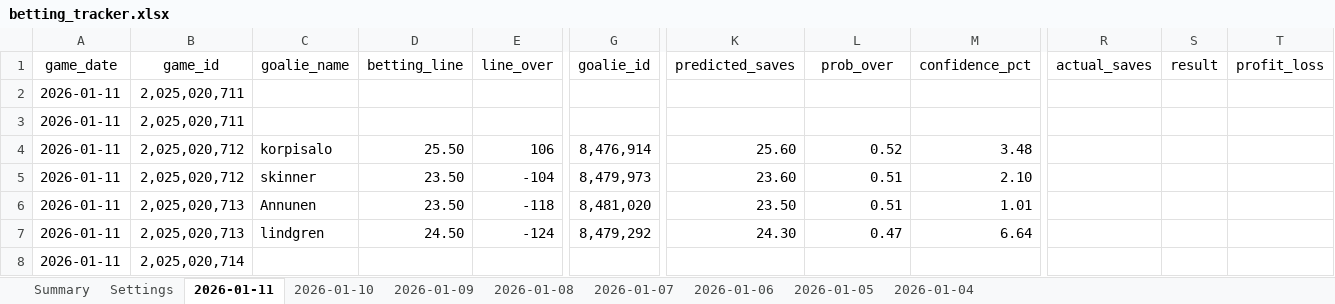
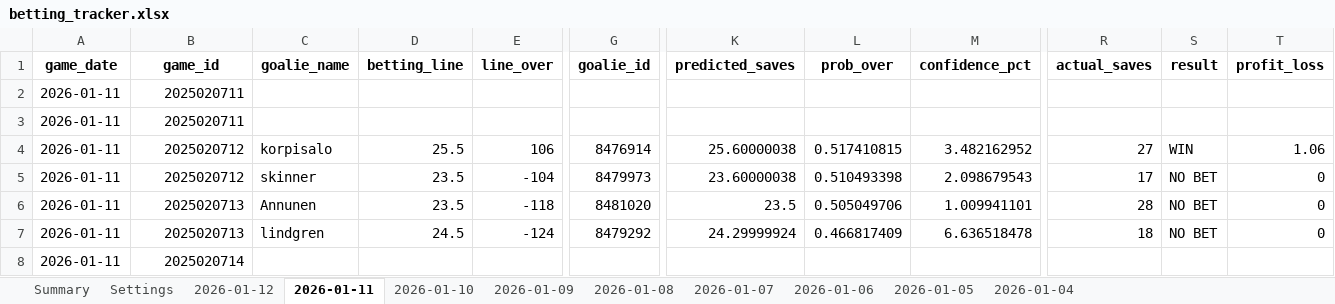
Before and after one commit to jjakemoss/saves-model-v3, an Excel workbook: betting_tracker.xlsx, sheet 2026-01-11, drawn as a sheet; only a part is shown, gaps mark what is left out; values as stored, in another font and other column widths than the file's, no borders; the diff covers the shown part only; the diff names each change by its address in the sheet, - before the commit and + after, or states it on an @@ line.

```diff
--- a/betting_tracker.xlsx (sheet 2026-01-11)
+++ b/betting_tracker.xlsx (sheet 2026-01-11)
+sheet tab: 2026-01-12
-A1:T1 bold: off
+A1:T1 bold: on
-B2:B3 (game_id): 2,025,020,711
+B2:B3 (game_id): 2025020711
-B4:B5 (game_id): 2,025,020,712
+B4:B5 (game_id): 2025020712
-D4 (betting_line): 25.50
+D4 (betting_line): 25.5
-G4 (goalie_id): 8,476,914
+G4 (goalie_id): 8476914
-K4 (predicted_saves): 25.60
+K4 (predicted_saves): 25.60000038
-L4 (prob_over): 0.52
+L4 (prob_over): 0.517410815
-M4 (confidence_pct): 3.48
+M4 (confidence_pct): 3.482162952
-R4 (actual_saves): (empty)
+R4 (actual_saves): 27
-S4 (result): (empty)
+S4 (result): WIN
-T4 (profit_loss): (empty)
+T4 (profit_loss): 1.06
-D5:D6 (betting_line): 23.50
+D5:D6 (betting_line): 23.5
-G5 (goalie_id): 8,479,973
+G5 (goalie_id): 8479973
-K5 (predicted_saves): 23.60
+K5 (predicted_saves): 23.60000038
-L5 (prob_over): 0.51
+L5 (prob_over): 0.510493398
-M5 (confidence_pct): 2.10
+M5 (confidence_pct): 2.098679543
-R5 (actual_saves): (empty)
+R5 (actual_saves): 17
-S5:S7 (result): (empty)
+S5:S7 (result): NO BET
-T5:T7 (profit_loss): (empty)
+T5:T7 (profit_loss): 0
-B6:B7 (game_id): 2,025,020,713
+B6:B7 (game_id): 2025020713
-G6 (goalie_id): 8,481,020
+G6 (goalie_id): 8481020
-K6 (predicted_saves): 23.50
+K6 (predicted_saves): 23.5
-L6 (prob_over): 0.51
+L6 (prob_over): 0.505049706
-M6 (confidence_pct): 1.01
+M6 (confidence_pct): 1.009941101
-R6 (actual_saves): (empty)
+R6 (actual_saves): 28
-D7 (betting_line): 24.50
+D7 (betting_line): 24.5
-G7 (goalie_id): 8,479,292
+G7 (goalie_id): 8479292
-K7 (predicted_saves): 24.30
+K7 (predicted_saves): 24.29999924
-L7 (prob_over): 0.47
+L7 (prob_over): 0.466817409
-M7 (confidence_pct): 6.64
+M7 (confidence_pct): 6.636518478
-R7 (actual_saves): (empty)
+R7 (actual_saves): 18
-B8 (game_id): 2,025,020,714
+B8 (game_id): 2025020714
```
Also changed, not shown: 21 edited cells and cell formats elsewhere in this sheet, sheet Summary, 14 other files.
